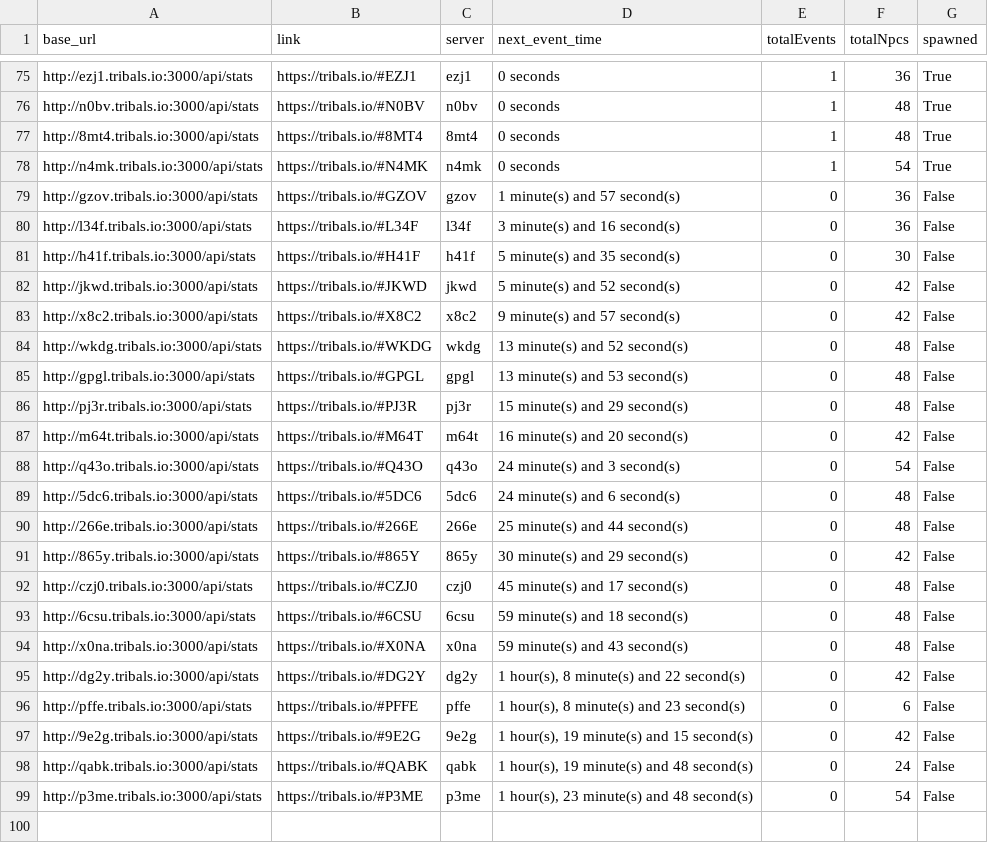
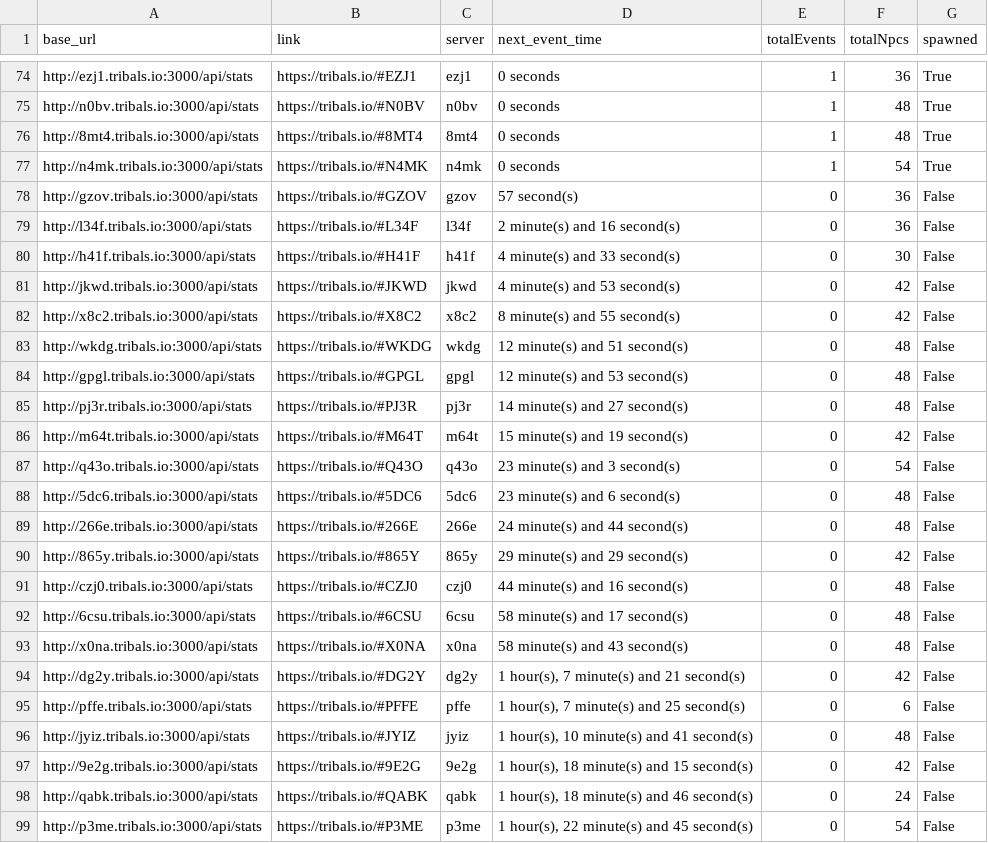
Before and after one commit to HCWcoder/adad, a CSV file: allEventServers.csv, drawn as a sheet; only a part is shown, gaps mark what is left out; the diff covers the shown part only.

```diff
--- a/allEventServers.csv
+++ b/allEventServers.csv
@@ -78,22 +77,23 @@ http://8mt4.tribals.io:3000/api/stats,https://tribals.io/#8MT4,8mt4,0 seconds,1,
 http://n4mk.tribals.io:3000/api/stats,https://tribals.io/#N4MK,n4mk,0 seconds,1,54,True
-http://gzov.tribals.io:3000/api/stats,https://tribals.io/#GZOV,gzov,1 minute(s) and 57 second(s),0,36,False
-http://l34f.tribals.io:3000/api/stats,https://tribals.io/#L34F,l34f,3 minute(s) and 16 second(s),0,36,False
-http://h41f.tribals.io:3000/api/stats,https://tribals.io/#H41F,h41f,5 minute(s) and 35 second(s),0,30,False
-http://jkwd.tribals.io:3000/api/stats,https://tribals.io/#JKWD,jkwd,5 minute(s) and 52 second(s),0,42,False
-http://x8c2.tribals.io:3000/api/stats,https://tribals.io/#X8C2,x8c2,9 minute(s) and 57 second(s),0,42,False
-http://wkdg.tribals.io:3000/api/stats,https://tribals.io/#WKDG,wkdg,13 minute(s) and 52 second(s),0,48,False
-http://gpgl.tribals.io:3000/api/stats,https://tribals.io/#GPGL,gpgl,13 minute(s) and 53 second(s),0,48,False
-http://pj3r.tribals.io:3000/api/stats,https://tribals.io/#PJ3R,pj3r,15 minute(s) and 29 second(s),0,48,False
-http://m64t.tribals.io:3000/api/stats,https://tribals.io/#M64T,m64t,16 minute(s) and 20 second(s),0,42,False
-http://q43o.tribals.io:3000/api/stats,https://tribals.io/#Q43O,q43o,24 minute(s) and 3 second(s),0,54,False
-http://5dc6.tribals.io:3000/api/stats,https://tribals.io/#5DC6,5dc6,24 minute(s) and 6 second(s),0,48,False
-http://266e.tribals.io:3000/api/stats,https://tribals.io/#266E,266e,25 minute(s) and 44 second(s),0,48,False
-http://865y.tribals.io:3000/api/stats,https://tribals.io/#865Y,865y,30 minute(s) and 29 second(s),0,42,False
-http://czj0.tribals.io:3000/api/stats,https://tribals.io/#CZJ0,czj0,45 minute(s) and 17 second(s),0,48,False
-http://6csu.tribals.io:3000/api/stats,https://tribals.io/#6CSU,6csu,59 minute(s) and 18 second(s),0,48,False
-http://x0na.tribals.io:3000/api/stats,https://tribals.io/#X0NA,x0na,59 minute(s) and 43 second(s),0,48,False
-http://dg2y.tribals.io:3000/api/stats,https://tribals.io/#DG2Y,dg2y,"1 hour(s), 8 minute(s) and 22 second(s)",0,42,False
-http://pffe.tribals.io:3000/api/stats,https://tribals.io/#PFFE,pffe,"1 hour(s), 8 minute(s) and 23 second(s)",0,6,False
-http://9e2g.tribals.io:3000/api/stats,https://tribals.io/#9E2G,9e2g,"1 hour(s), 19 minute(s) and 15 second(s)",0,42,False
-http://qabk.tribals.io:3000/api/stats,https://tribals.io/#QABK,qabk,"1 hour(s), 19 minute(s) and 48 second(s)",0,24,False
-http://p3me.tribals.io:3000/api/stats,https://tribals.io/#P3ME,p3me,"1 hour(s), 23 minute(s) and 48 second(s)",0,54,False
+http://gzov.tribals.io:3000/api/stats,https://tribals.io/#GZOV,gzov,57 second(s),0,36,False
+http://l34f.tribals.io:3000/api/stats,https://tribals.io/#L34F,l34f,2 minute(s) and 16 second(s),0,36,False
+http://h41f.tribals.io:3000/api/stats,https://tribals.io/#H41F,h41f,4 minute(s) and 33 second(s),0,30,False
+http://jkwd.tribals.io:3000/api/stats,https://tribals.io/#JKWD,jkwd,4 minute(s) and 53 second(s),0,42,False
+http://x8c2.tribals.io:3000/api/stats,https://tribals.io/#X8C2,x8c2,8 minute(s) and 55 second(s),0,42,False
+http://wkdg.tribals.io:3000/api/stats,https://tribals.io/#WKDG,wkdg,12 minute(s) and 51 second(s),0,48,False
+http://gpgl.tribals.io:3000/api/stats,https://tribals.io/#GPGL,gpgl,12 minute(s) and 53 second(s),0,48,False
+http://pj3r.tribals.io:3000/api/stats,https://tribals.io/#PJ3R,pj3r,14 minute(s) and 27 second(s),0,48,False
+http://m64t.tribals.io:3000/api/stats,https://tribals.io/#M64T,m64t,15 minute(s) and 19 second(s),0,42,False
+http://q43o.tribals.io:3000/api/stats,https://tribals.io/#Q43O,q43o,23 minute(s) and 3 second(s),0,54,False
+http://5dc6.tribals.io:3000/api/stats,https://tribals.io/#5DC6,5dc6,23 minute(s) and 6 second(s),0,48,False
+http://266e.tribals.io:3000/api/stats,https://tribals.io/#266E,266e,24 minute(s) and 44 second(s),0,48,False
+http://865y.tribals.io:3000/api/stats,https://tribals.io/#865Y,865y,29 minute(s) and 29 second(s),0,42,False
+http://czj0.tribals.io:3000/api/stats,https://tribals.io/#CZJ0,czj0,44 minute(s) and 16 second(s),0,48,False
+http://6csu.tribals.io:3000/api/stats,https://tribals.io/#6CSU,6csu,58 minute(s) and 17 second(s),0,48,False
+http://x0na.tribals.io:3000/api/stats,https://tribals.io/#X0NA,x0na,58 minute(s) and 43 second(s),0,48,False
+http://dg2y.tribals.io:3000/api/stats,https://tribals.io/#DG2Y,dg2y,"1 hour(s), 7 minute(s) and 21 second(s)",0,42,False
+http://pffe.tribals.io:3000/api/stats,https://tribals.io/#PFFE,pffe,"1 hour(s), 7 minute(s) and 25 second(s)",0,6,False
+http://jyiz.tribals.io:3000/api/stats,https://tribals.io/#JYIZ,jyiz,"1 hour(s), 10 minute(s) and 41 second(s)",0,48,False
+http://9e2g.tribals.io:3000/api/stats,https://tribals.io/#9E2G,9e2g,"1 hour(s), 18 minute(s) and 15 second(s)",0,42,False
+http://qabk.tribals.io:3000/api/stats,https://tribals.io/#QABK,qabk,"1 hour(s), 18 minute(s) and 46 second(s)",0,24,False
+http://p3me.tribals.io:3000/api/stats,https://tribals.io/#P3ME,p3me,"1 hour(s), 22 minute(s) and 45 second(s)",0,54,False
```
Also changed, not shown: 1 removed row and 29 moved rows elsewhere in this file.
